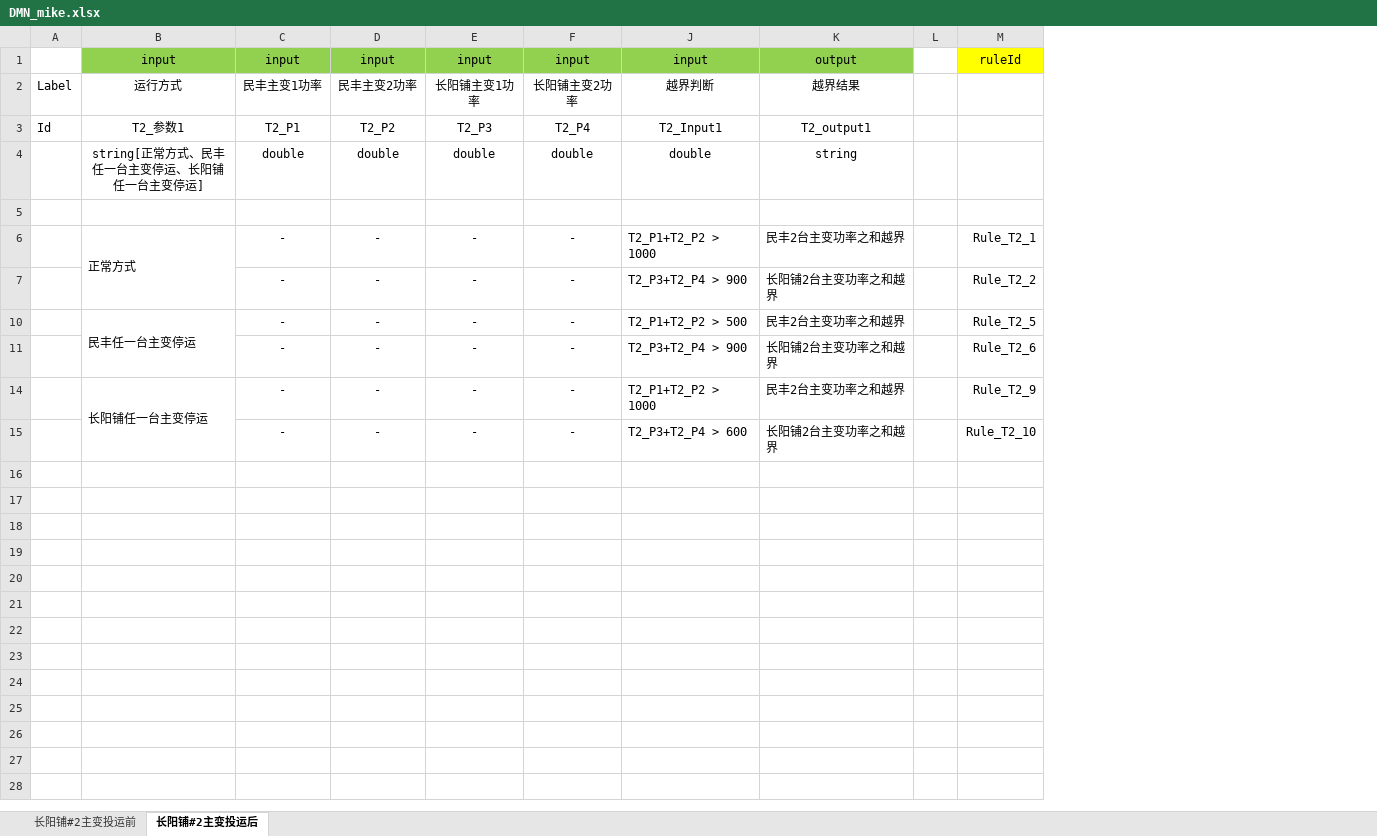
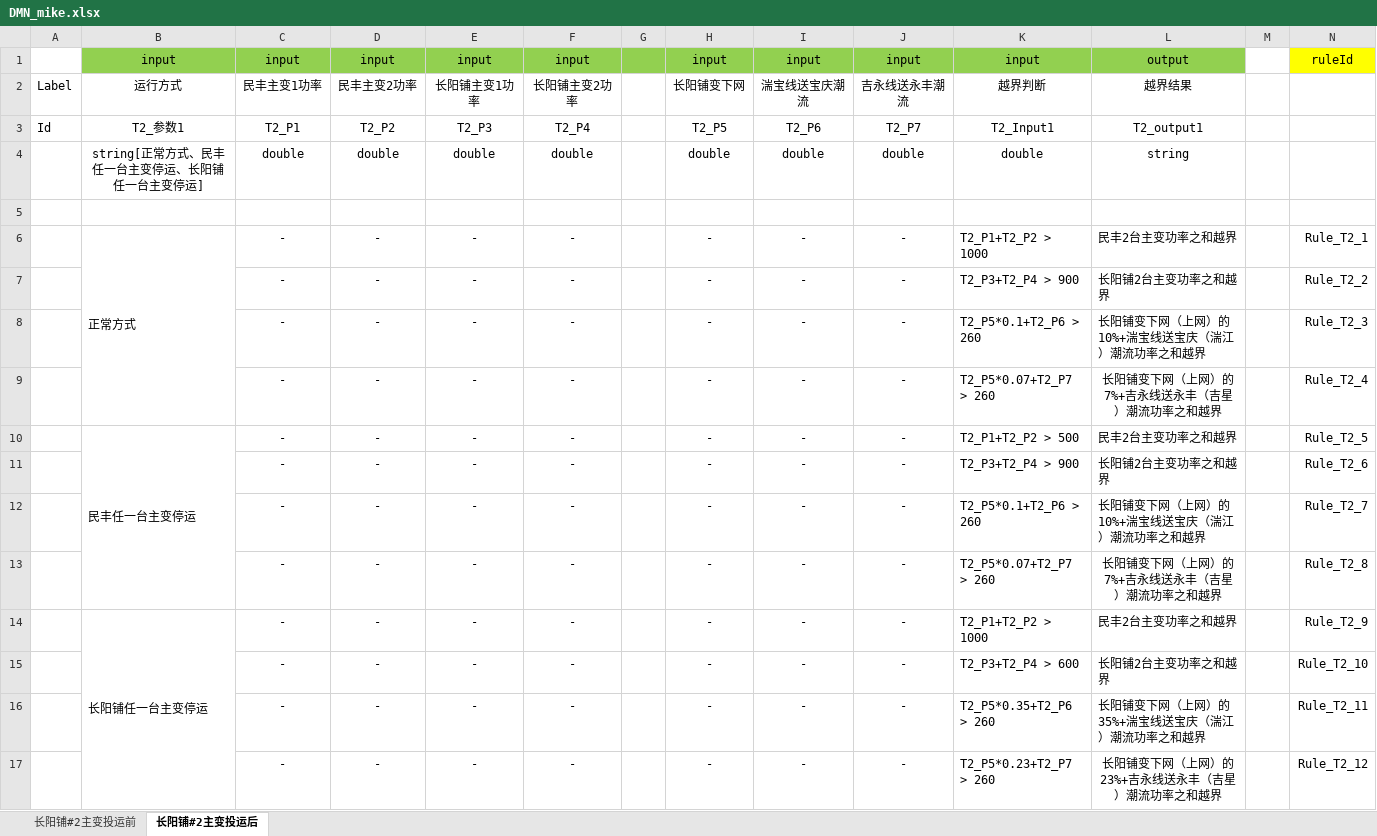
Before and after one commit to luzhengyu1990/DispatchingRule, an Excel workbook: dmn.tool/docs/DMN_mike.xlsx, sheet 长阳铺#2主变投运后, drawn as a sheet; values as stored, in another font and other column widths than the file's, no borders; the diff names each change by its address in the sheet, - before the commit and + after, or states it on an @@ line.

Commit message:
update dmn_mike.xlsx,add DMN-云田、古亭3台主变.xlsx

```diff
--- a/dmn.tool/docs/DMN_mike.xlsx (sheet 长阳铺#2主变投运后)
+++ b/dmn.tool/docs/DMN_mike.xlsx (sheet 长阳铺#2主变投运后)
@@ column G unhidden, empty @@
@@ column H unhidden, rows 1-7: input | 长阳铺变下网 | T2_P5 | double |  | - | -; rows 10-11: - | -; rows 14-15: - | - @@
@@ column I unhidden, rows 1-7: input | 湍宝线送宝庆潮流 | T2_P6 | double |  | - | -; rows 10-11: - | -; rows 14-15: - | - @@
+column J, rows 1-7: input | 吉永线送永丰潮流 | T2_P7 | double |  | - | -; rows 10-11: - | -; rows 14-15: - | -
+row 8:  |  | - | - | - | - |  | - | - | - | T2_P5*0.1+T2_P6 > 260 | 长阳铺变下网（上网）的10%+湍宝线送宝庆（湍江）潮流功率之和越界 |  | Rule_T2_3
+row 9:  |  | - | - | - | - |  | - | - | - | T2_P5*0.07+T2_P7 > 260 | 长阳铺变下网（上网）的7%+吉永线送永丰（吉星）潮流功率之和越界 |  | Rule_T2_4
+row 12:  |  | - | - | - | - |  | - | - | - | T2_P5*0.1+T2_P6 > 260 | 长阳铺变下网（上网）的10%+湍宝线送宝庆（湍江）潮流功率之和越界 |  | Rule_T2_7
+row 13:  |  | - | - | - | - |  | - | - | - | T2_P5*0.07+T2_P7 > 260 | 长阳铺变下网（上网）的7%+吉永线送永丰（吉星）潮流功率之和越界 |  | Rule_T2_8
+row 16:  |  | - | - | - | - |  | - | - | - | T2_P5*0.35+T2_P6 > 260 | 长阳铺变下网（上网）的35%+湍宝线送宝庆（湍江）潮流功率之和越界 |  | Rule_T2_11
+row 17:  |  | - | - | - | - |  | - | - | - | T2_P5*0.23+T2_P7 > 260 | 长阳铺变下网（上网）的23%+吉永线送永丰（吉星）潮流功率之和越界 |  | Rule_T2_12
```
Also changed, not shown: 1 other file.
